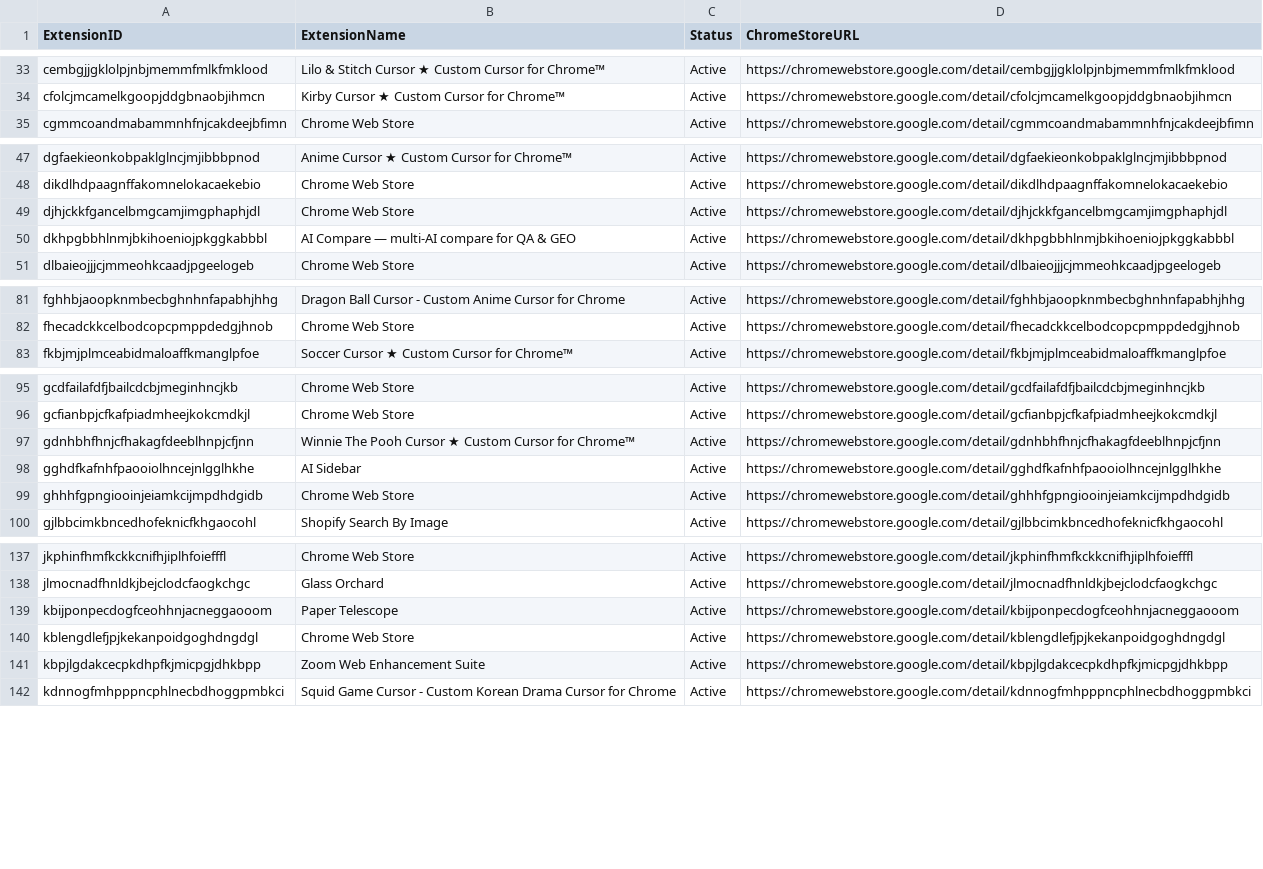
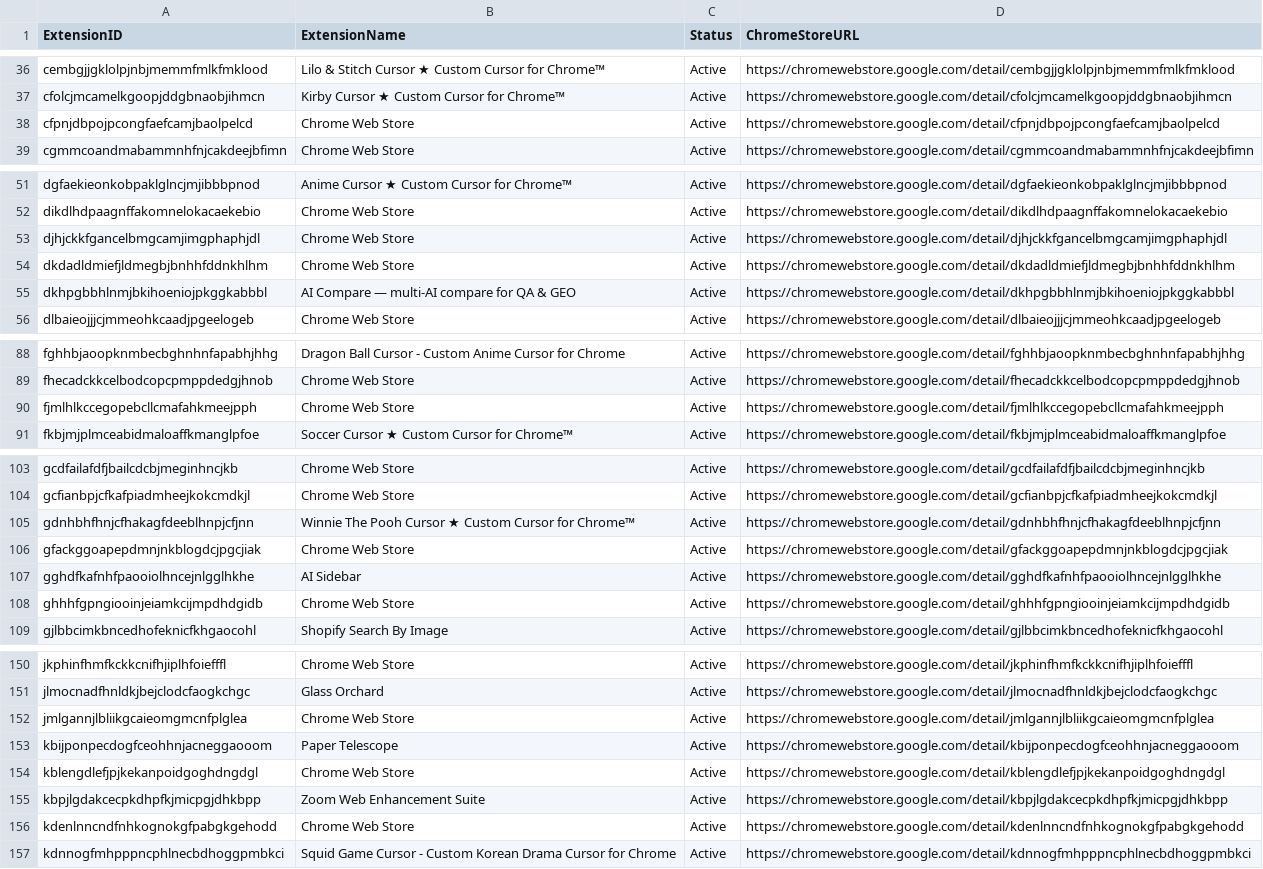
Before and after one commit to alex-milla/Hunting_for_Malicious_Chrome_Extensions, a CSV file: blocklist.csv, drawn as a sheet; only a part is shown, gaps mark what is left out; the diff covers the shown part only; the diff names each change by its address in the sheet, - before the commit and + after, or states it on an @@ line.

Commit message:
sync: +17 / ~0 extensiones (total 226) [Chrome Extension Validator]

```diff
--- a/blocklist.csv
+++ b/blocklist.csv
+row 38: cfpnjdbpojpcongfaefcamjbaolpelcd | Chrome Web Store | Active | https://chromewebstore.google.com/detail/cfpnjdbpojpcongfaefcamjbaolpelcd
+row 54: dkdadldmiefjldmegbjbnhhfddnkhlhm | Chrome Web Store | Active | https://chromewebstore.google.com/detail/dkdadldmiefjldmegbjbnhhfddnkhlhm
+row 90: fjmlhlkccegopebcllcmafahkmeejpph | Chrome Web Store | Active | https://chromewebstore.google.com/detail/fjmlhlkccegopebcllcmafahkmeejpph
+row 106: gfackggoapepdmnjnkblogdcjpgcjiak | Chrome Web Store | Active | https://chromewebstore.google.com/detail/gfackggoapepdmnjnkblogdcjpgcjiak
+row 152: jmlgannjlbliikgcaieomgmcnfplglea | Chrome Web Store | Active | https://chromewebstore.google.com/detail/jmlgannjlbliikgcaieomgmcnfplglea
+row 156: kdenlnncndfnhkognokgfpabgkgehodd | Chrome Web Store | Active | https://chromewebstore.google.com/detail/kdenlnncndfnhkognokgfpabgkgehodd
```
Also changed, not shown: 11 added rows elsewhere in this file.
